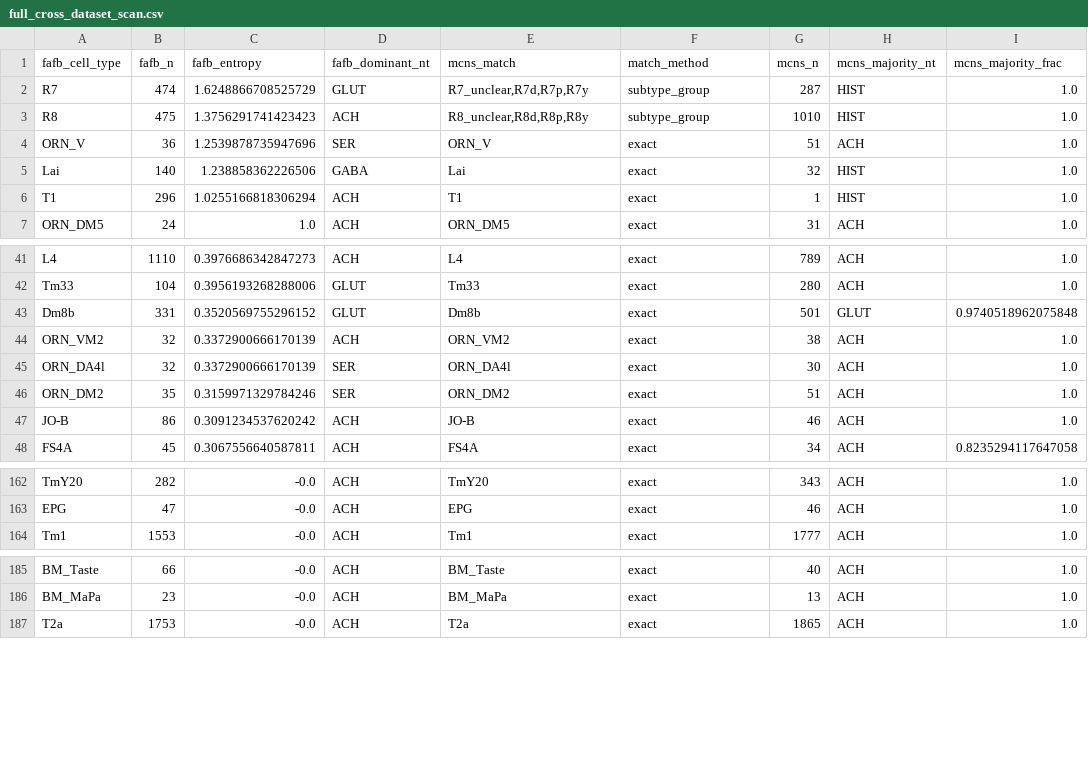
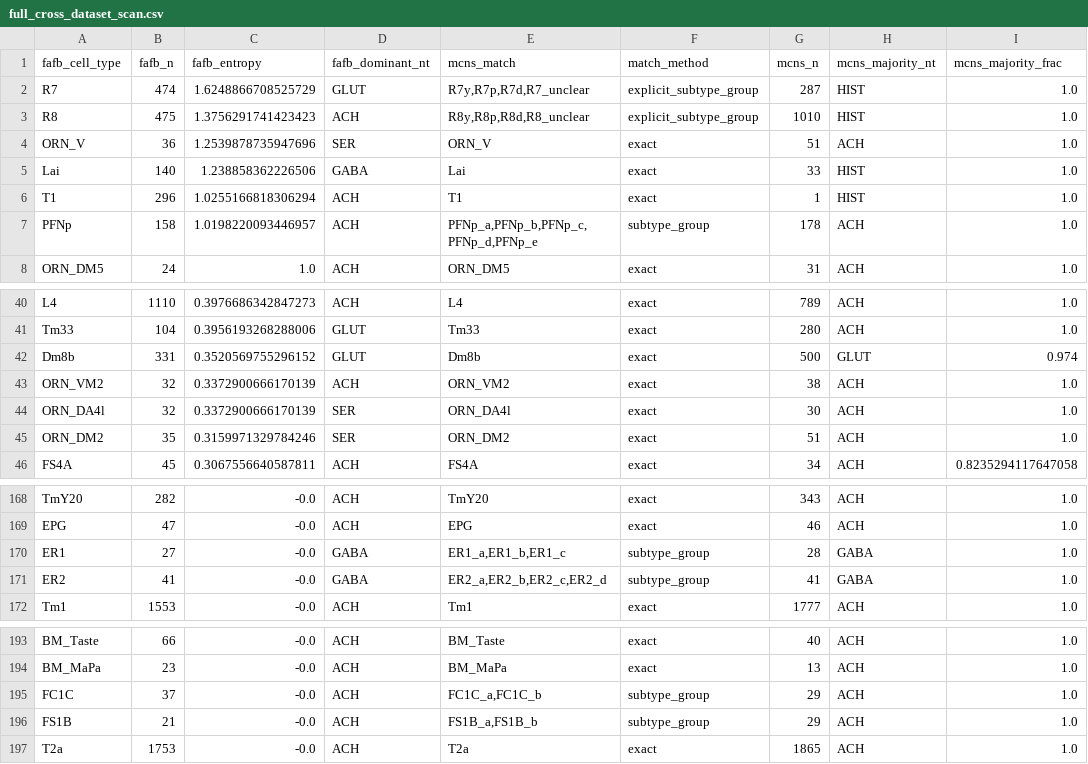
Before and after one commit to jsonljn/flywire-nt-consistency, a CSV file: results/full_cross_dataset_scan.csv, drawn as a sheet; only a part is shown, gaps mark what is left out; the diff covers the shown part only.

```diff
--- a/results/full_cross_dataset_scan.csv
+++ b/results/full_cross_dataset_scan.csv
@@ -1,7 +1,8 @@
 fafb_cell_type,fafb_n,fafb_entropy,fafb_dominant_nt,mcns_match,match_method,mcns_n,mcns_majority_nt,mcns_majority_frac
-R7,474,1.6248866708525729,GLUT,"R7_unclear,R7d,R7p,R7y",subtype_group,287,HIST,1.0
-R8,475,1.3756291741423423,ACH,"R8_unclear,R8d,R8p,R8y",subtype_group,1010,HIST,1.0
+R7,474,1.6248866708525729,GLUT,"R7y,R7p,R7d,R7_unclear",explicit_subtype_group,287,HIST,1.0
+R8,475,1.3756291741423423,ACH,"R8y,R8p,R8d,R8_unclear",explicit_subtype_group,1010,HIST,1.0
 ORN_V,36,1.2539878735947696,SER,ORN_V,exact,51,ACH,1.0
-Lai,140,1.238858362226506,GABA,Lai,exact,32,HIST,1.0
+Lai,140,1.238858362226506,GABA,Lai,exact,33,HIST,1.0
 T1,296,1.0255166818306294,ACH,T1,exact,1,HIST,1.0
+PFNp,158,1.0198220093446957,ACH,"PFNp_a,PFNp_b,PFNp_c,PFNp_d,PFNp_e",subtype_group,178,ACH,1.0
 ORN_DM5,24,1.0,ACH,ORN_DM5,exact,31,ACH,1.0
@@ -42,3 +41,3 @@ L4,1110,0.3976686342847273,ACH,L4,exact,789,ACH,1.0
 Tm33,104,0.3956193268288006,GLUT,Tm33,exact,280,ACH,1.0
-Dm8b,331,0.3520569755296152,GLUT,Dm8b,exact,501,GLUT,0.9740518962075848
+Dm8b,331,0.3520569755296152,GLUT,Dm8b,exact,500,GLUT,0.974
 ORN_VM2,32,0.3372900666170139,ACH,ORN_VM2,exact,38,ACH,1.0
@@ -46,3 +45,2 @@ ORN_DA4l,32,0.3372900666170139,SER,ORN_DA4l,exact,30,ACH,1.0
 ORN_DM2,35,0.3159971329784246,SER,ORN_DM2,exact,51,ACH,1.0
-JO-B,86,0.3091234537620242,ACH,JO-B,exact,46,ACH,1.0
 FS4A,45,0.3067556640587811,ACH,FS4A,exact,34,ACH,0.8235294117647058
@@ -163,2 +169,4 @@ TmY20,282,-0.0,ACH,TmY20,exact,343,ACH,1.0
 EPG,47,-0.0,ACH,EPG,exact,46,ACH,1.0
+ER1,27,-0.0,GABA,"ER1_a,ER1_b,ER1_c",subtype_group,28,GABA,1.0
+ER2,41,-0.0,GABA,"ER2_a,ER2_b,ER2_c,ER2_d",subtype_group,41,GABA,1.0
 Tm1,1553,-0.0,ACH,Tm1,exact,1777,ACH,1.0
@@ -186,2 +194,4 @@ BM_Taste,66,-0.0,ACH,BM_Taste,exact,40,ACH,1.0
 BM_MaPa,23,-0.0,ACH,BM_MaPa,exact,13,ACH,1.0
+FC1C,37,-0.0,ACH,"FC1C_a,FC1C_b",subtype_group,29,ACH,1.0
+FS1B,21,-0.0,ACH,"FS1B_a,FS1B_b",subtype_group,29,ACH,1.0
 T2a,1753,-0.0,ACH,T2a,exact,1865,ACH,1.0
```
Also changed, not shown: 10 added rows, 2 removed rows and 18 edited cells elsewhere in this file, results/entropy_corrected.csv, results/entropy_raw.csv, 19 other files.
